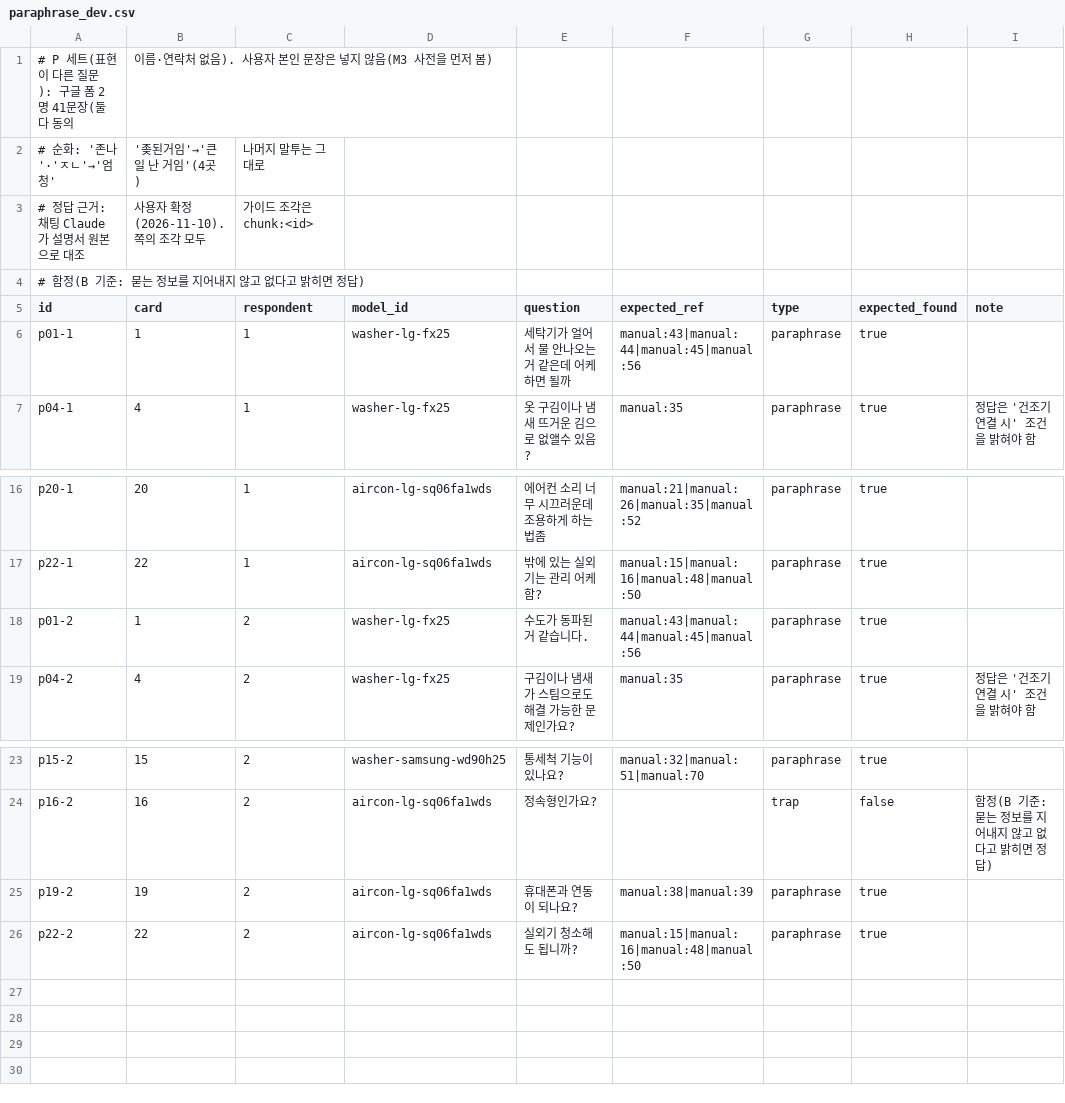
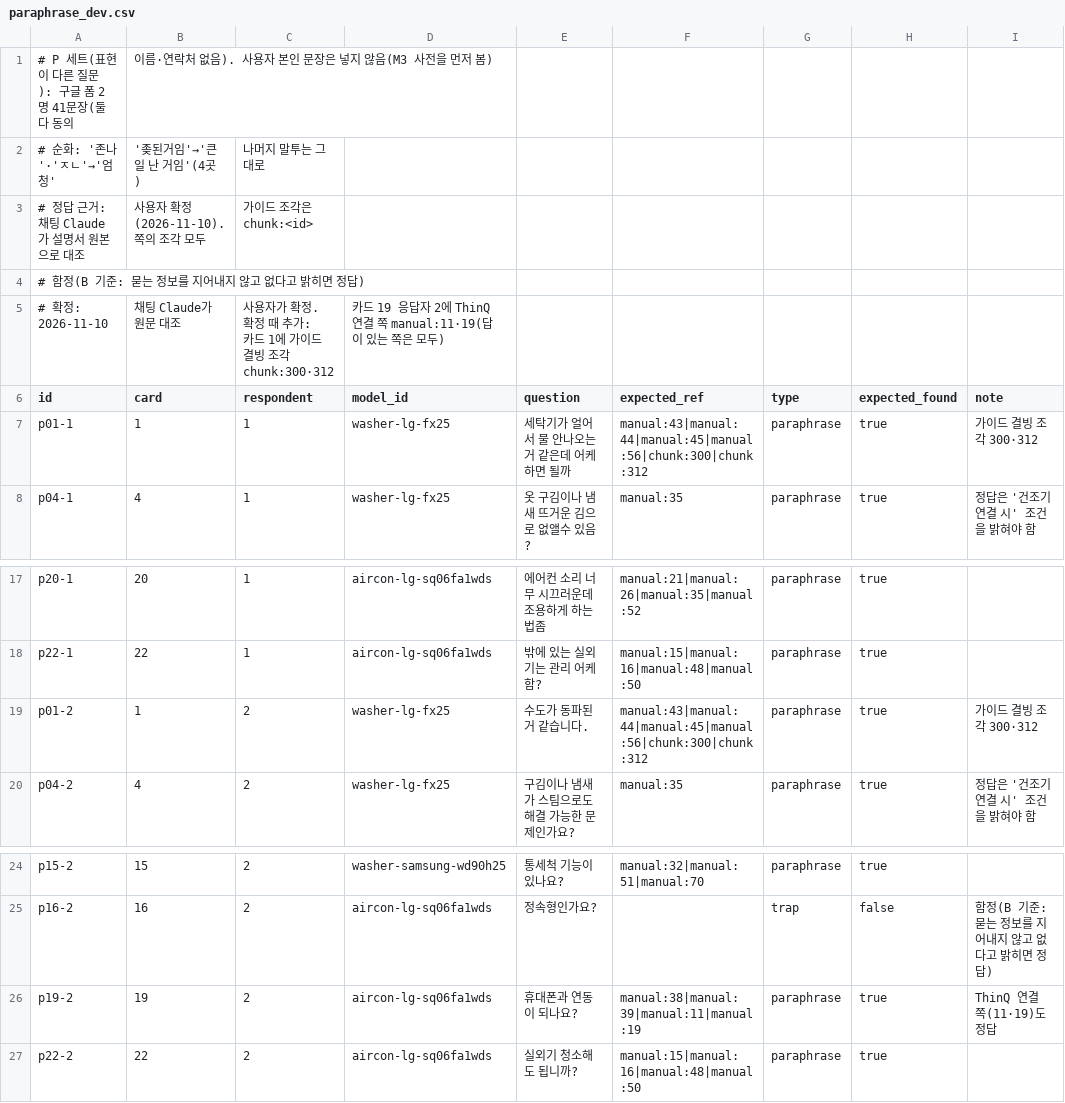
Before and after one commit to mini-cs/pyeobom, a CSV file: evaluation/paraphrase_dev.csv, drawn as a sheet; only a part is shown, gaps mark what is left out.

```diff
--- a/evaluation/paraphrase_dev.csv
+++ b/evaluation/paraphrase_dev.csv
@@ -4,4 +4,5 @@
 # 함정(B 기준: 묻는 정보를 지어내지 않고 없다고 밝히면 정답)
+# 확정: 2026-11-10, 채팅 Claude가 원문 대조, 사용자가 확정. 확정 때 추가: 카드 1에 가이드 결빙 조각 chunk:300·312, 카드 19 응답자 2에 ThinQ 연결 쪽 manual:11·19(답이 있는 쪽은 모두)
 id,card,respondent,model_id,question,expected_ref,type,expected_found,note
-p01-1,1,1,washer-lg-fx25,세탁기가 얼어서 물 안나오는거 같은데 어케하면 될까,manual:43|manual:44|manual:45|manual:56,paraphrase,true,
+p01-1,1,1,washer-lg-fx25,세탁기가 얼어서 물 안나오는거 같은데 어케하면 될까,manual:43|manual:44|manual:45|manual:56|chunk:300|chunk:312,paraphrase,true,가이드 결빙 조각 300·312
 p04-1,4,1,washer-lg-fx25,옷 구김이나 냄새 뜨거운 김으로 없앨수 있음?,manual:35,paraphrase,true,정답은 '건조기 연결 시' 조건을 밝혀야 함
@@ -17,3 +18,3 @@ p20-1,20,1,aircon-lg-sq06fa1wds,에어컨 소리 너무 시끄러운데 조용
 p22-1,22,1,aircon-lg-sq06fa1wds,밖에 있는 실외기는 관리 어케함?,manual:15|manual:16|manual:48|manual:50,paraphrase,true,
-p01-2,1,2,washer-lg-fx25,수도가 동파된거 같습니다.,manual:43|manual:44|manual:45|manual:56,paraphrase,true,
+p01-2,1,2,washer-lg-fx25,수도가 동파된거 같습니다.,manual:43|manual:44|manual:45|manual:56|chunk:300|chunk:312,paraphrase,true,가이드 결빙 조각 300·312
 p04-2,4,2,washer-lg-fx25,구김이나 냄새가 스팀으로도 해결 가능한 문제인가요?,manual:35,paraphrase,true,정답은 '건조기 연결 시' 조건을 밝혀야 함
@@ -24,3 +25,3 @@ p15-2,15,2,washer-samsung-wd90h25,통세척 기능이있나요?,manual:32|manual
 p16-2,16,2,aircon-lg-sq06fa1wds,정속형인가요?,,trap,false,함정(B 기준: 묻는 정보를 지어내지 않고 없다고 밝히면 정답)
-p19-2,19,2,aircon-lg-sq06fa1wds,휴대폰과 연동이 되나요?,manual:38|manual:39,paraphrase,true,
+p19-2,19,2,aircon-lg-sq06fa1wds,휴대폰과 연동이 되나요?,manual:38|manual:39|manual:11|manual:19,paraphrase,true,ThinQ 연결 쪽(11·19)도 정답
 p22-2,22,2,aircon-lg-sq06fa1wds,실외기 청소해도 됩니까?,manual:15|manual:16|manual:48|manual:50,paraphrase,true,
```
Also changed, not shown: 3 other files.
